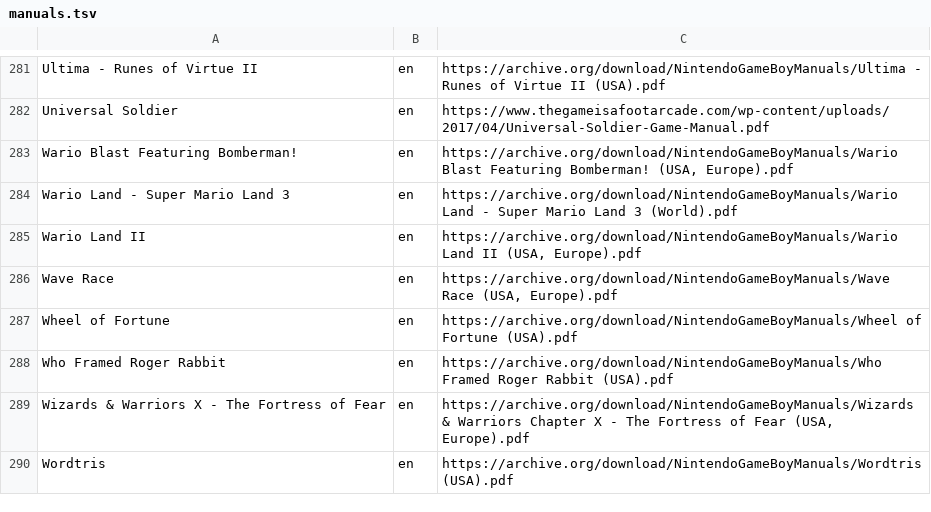
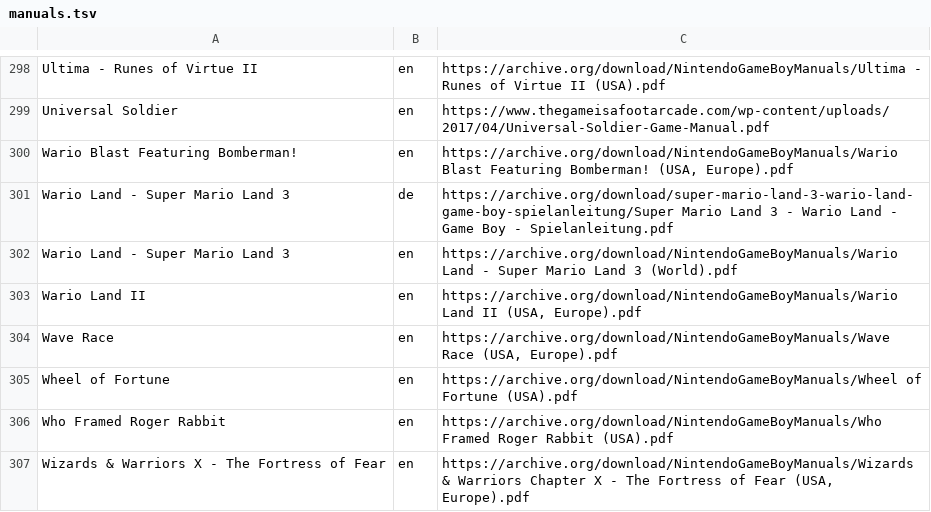
Before and after one commit to obrie/retrokit, a TSV file: config/systems/gb/manuals.tsv, drawn as a sheet; only a part is shown, gaps mark what is left out; the shorter side is filled out with more unchanged rows; the diff covers the shown part only; the diff names each change by its address in the sheet, - before the commit and + after, or states it on an @@ line.

```diff
--- a/config/systems/gb/manuals.tsv
+++ b/config/systems/gb/manuals.tsv
+row 301: Wario Land - Super Mario Land 3 | de | https://archive.org/download/super-mario-land-3-wario-land-game-boy-spielanleitung/Super Mario Land 3 - Wario Land - Game Boy - Spielanleitung.pdf
```
Also changed, not shown: 17 added rows elsewhere in this file.
